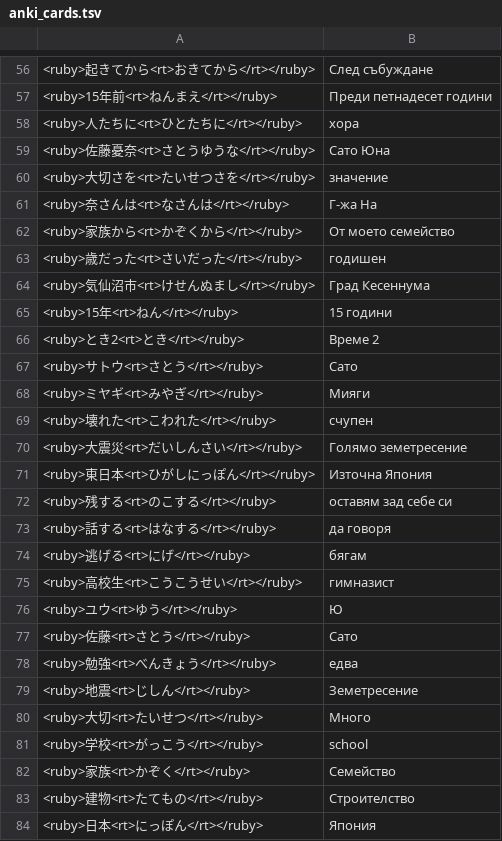
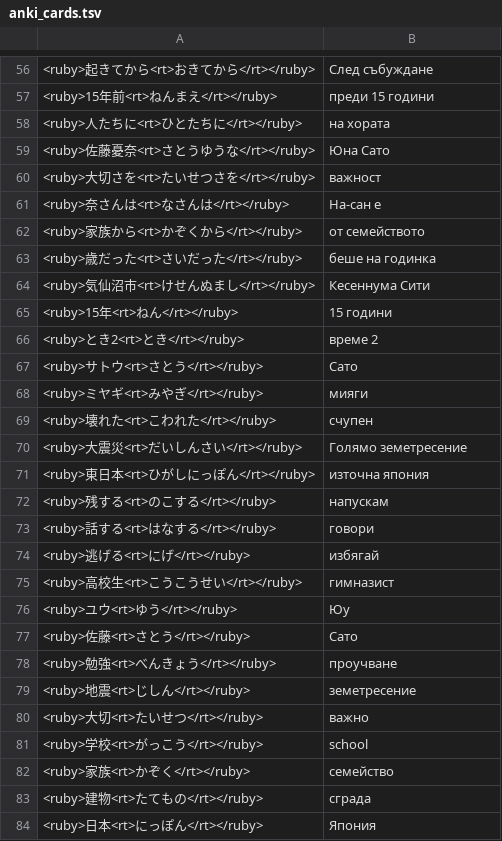
Before and after one commit to vebaev/NHK, a TSV file: docs/anki_cards.tsv, drawn as a sheet; only a part is shown, gaps mark what is left out; the diff covers the shown part only; the diff names each change by its address in the sheet, - before the commit and + after, or states it on an @@ line.

```diff
--- a/docs/anki_cards.tsv
+++ b/docs/anki_cards.tsv
-B57: Преди петнадесет години
+B57: преди 15 години
-B58: хора
+B58: на хората
-B59: Сато Юна
+B59: Юна Сато
-B60: значение
+B60: важност
-B61: Г-жа На
+B61: На-сан е
-B62: От моето семейство
+B62: от семейството
-B63: годишен
+B63: беше на годинка
-B64: Град Кесеннума
+B64: Кесеннума Сити
-B66: Време 2
+B66: време 2
-B68: Мияги
+B68: мияги
-B71: Източна Япония
+B71: източна япония
-B72: оставям зад себе си
+B72: напускам
-B73: да говоря
+B73: говори
-B74: бягам
+B74: избягай
-B76: Ю
+B76: Юу
-B78: едва
+B78: проучване
-B79: Земетресение
+B79: земетресение
-B80: Много
+B80: важно
-B82: Семейство
+B82: семейство
-B83: Строителство
+B83: сграда
```
Also changed, not shown: 125 edited cells elsewhere in this file, 4 other files.
